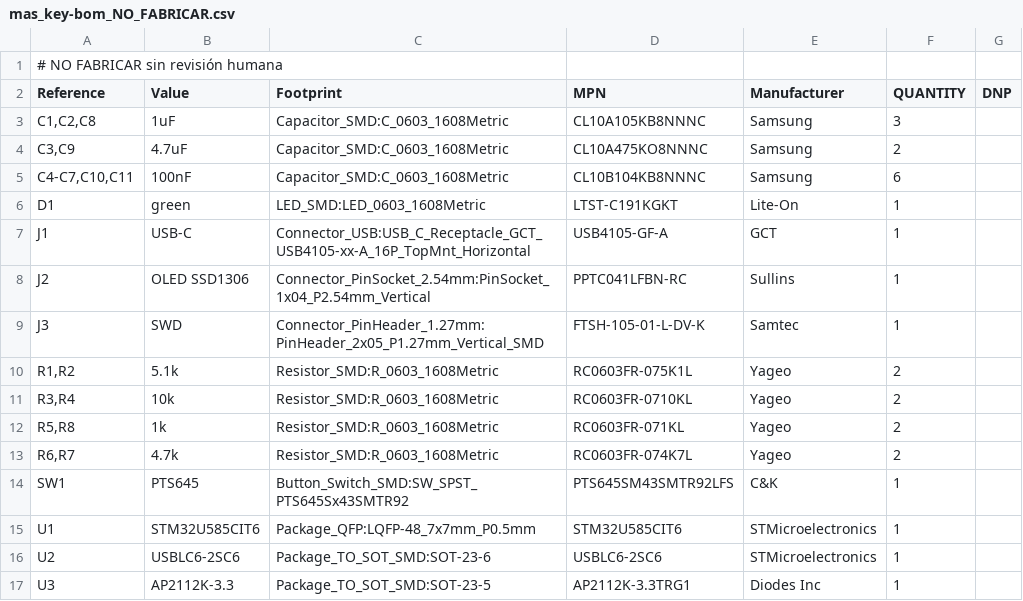
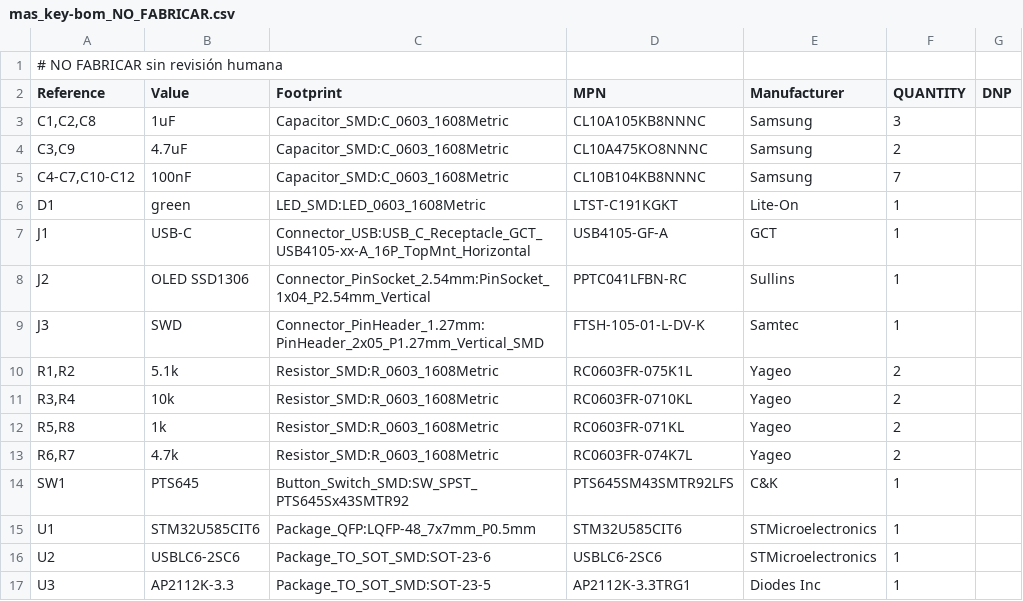
Before and after one commit to josuecuguy1307/Multi-Auto-Setup, a CSV file: device/hardware/fab/mas_key-bom_NO_FABRICAR.csv, drawn as a sheet.

```diff
--- a/device/hardware/fab/mas_key-bom_NO_FABRICAR.csv
+++ b/device/hardware/fab/mas_key-bom_NO_FABRICAR.csv
@@ -4,3 +4,3 @@
 "C3,C9","4.7uF","Capacitor_SMD:C_0603_1608Metric","CL10A475KO8NNNC","Samsung","2",""
-"C4-C7,C10,C11","100nF","Capacitor_SMD:C_0603_1608Metric","CL10B104KB8NNNC","Samsung","6",""
+"C4-C7,C10-C12","100nF","Capacitor_SMD:C_0603_1608Metric","CL10B104KB8NNNC","Samsung","7",""
 "D1","green","LED_SMD:LED_0603_1608Metric","LTST-C191KGKT","Lite-On","1",""
```
Also changed, not shown: device/hardware/fab/mas_key-pos_NO_FABRICAR.csv, 24 other files.
